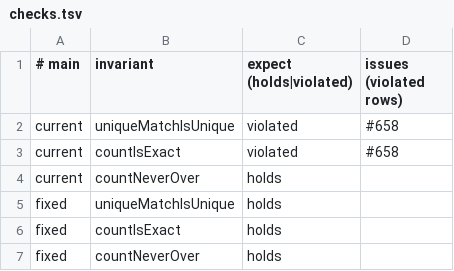
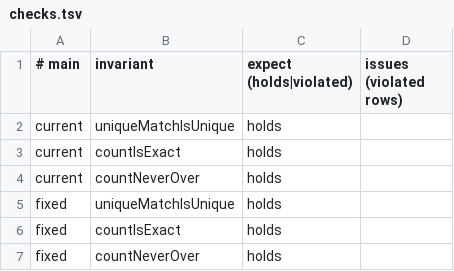
Before and after one commit to acmiyaguchi/fen, a TSV file: spec/tools/proofs/edit-unique/checks.tsv, drawn as a sheet.

```diff
--- a/spec/tools/proofs/edit-unique/checks.tsv
+++ b/spec/tools/proofs/edit-unique/checks.tsv
@@ -1,4 +1,4 @@
 # main	invariant	expect (holds|violated)	issues (violated rows)
-current	uniqueMatchIsUnique	violated	#658
-current	countIsExact	violated	#658
+current	uniqueMatchIsUnique	holds
+current	countIsExact	holds
 current	countNeverOver	holds
```
Also changed, not shown: spec/tools/checks.tsv, spec/tools/proofs/file-commit/checks.tsv, 54 other files.
